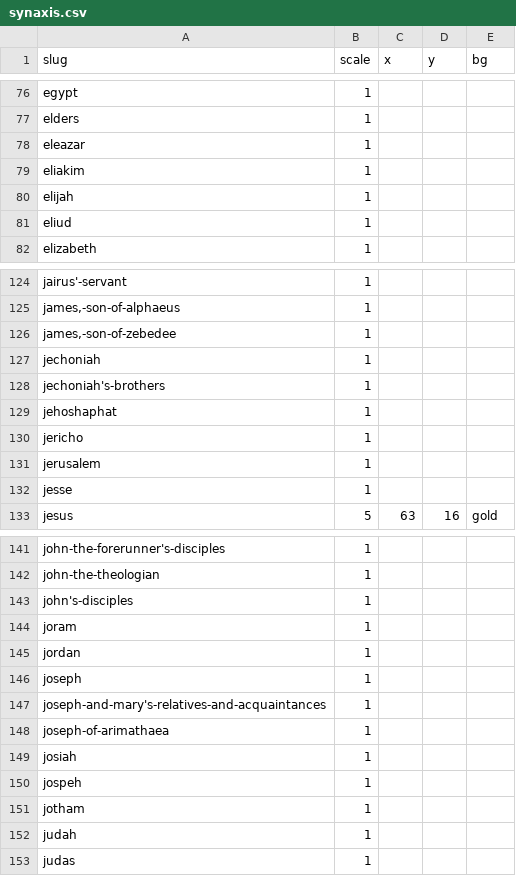
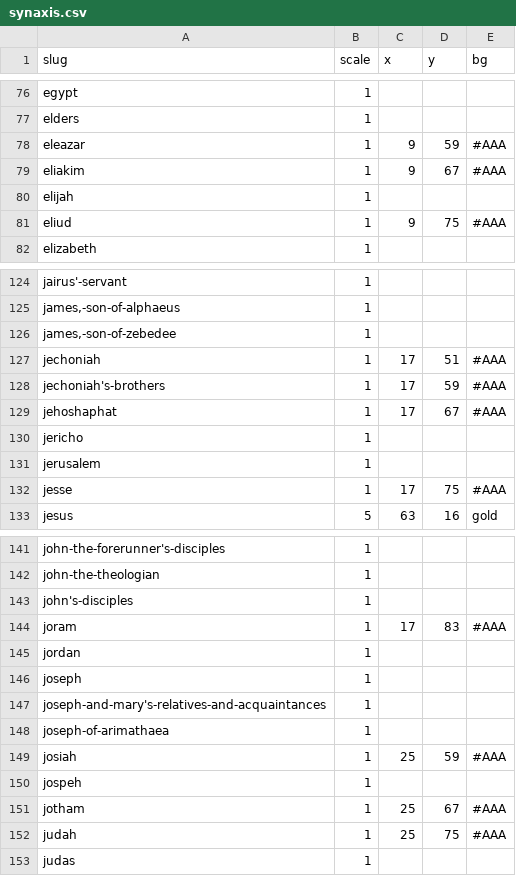
Before and after one commit to gospeldesk/www.gospeldesk.org, a CSV file: src/synaxis.csv, drawn as a sheet; only a part is shown, gaps mark what is left out; the diff covers the shown part only.

```diff
--- a/src/synaxis.csv
+++ b/src/synaxis.csv
@@ -77,6 +77,6 @@ slug,scale,x,y,bg
 "elders",1,,,
-"eleazar",1,,,
-"eliakim",1,,,
+"eleazar",1,9,59,#AAA
+"eliakim",1,9,67,#AAA
 "elijah",1,,,
-"eliud",1,,,
+"eliud",1,9,75,#AAA
 "elizabeth",1,,,
@@ -126,8 +126,8 @@ slug,scale,x,y,bg
 "james,-son-of-zebedee",1,,,
-"jechoniah",1,,,
-"jechoniah's-brothers",1,,,
-"jehoshaphat",1,,,
+"jechoniah",1,17,51,#AAA
+"jechoniah's-brothers",1,17,59,#AAA
+"jehoshaphat",1,17,67,#AAA
 "jericho",1,,,
 "jerusalem",1,,,
-"jesse",1,,,
+"jesse",1,17,75,#AAA
 "jesus",5,63,16,gold
@@ -143,3 +143,3 @@ slug,scale,x,y,bg
 "john's-disciples",1,,,
-"joram",1,,,
+"joram",1,17,83,#AAA
 "jordan",1,,,
@@ -148,6 +148,6 @@ slug,scale,x,y,bg
 "joseph-of-arimathaea",1,,,
-"josiah",1,,,
+"josiah",1,25,59,#AAA
 "jospeh",1,,,
-"jotham",1,,,
-"judah",1,,,
+"jotham",1,25,67,#AAA
+"judah",1,25,75,#AAA
 "judas",1,,,
```
Also changed, not shown: 73 edited cells elsewhere in this file, 1 other file.
